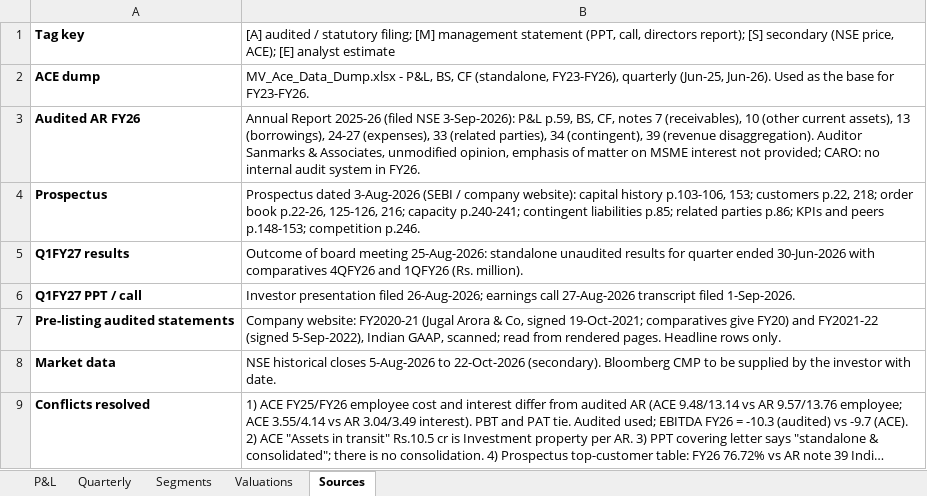
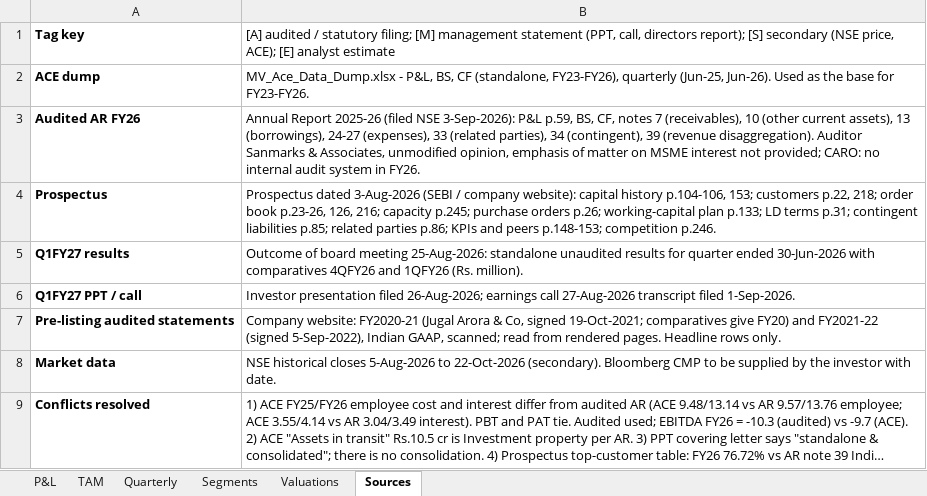
Before and after one commit to Poweravendus/Power, an Excel workbook: research/MV_Electrosystems/MVELECTRO_Model_v1.xlsx, sheet Sources, drawn as a sheet; long unchanged cells end in …; values as stored, in another font and other column widths than the file's, no borders; the diff names each change by its address in the sheet, - before the commit and + after, or states it on an @@ line.

```diff
--- a/research/MV_Electrosystems/MVELECTRO_Model_v1.xlsx (sheet Sources)
+++ b/research/MV_Electrosystems/MVELECTRO_Model_v1.xlsx (sheet Sources)
+sheet tab: TAM
-B4: …capital history p.103-106, 153; customers p.22, 218; order book p.22-26, 125-126, 216; capacity p.240-241; contingent liabilities…
+B4: …capital history p.104-106, 153; customers p.22, 218; order book p.23-26, 126, 216; capacity p.245; purchase orders p.26; working-capital plan p.133; LD terms p.31; contingent liabilities…
```
Also changed, not shown: sheet Segments, 2 other files.
